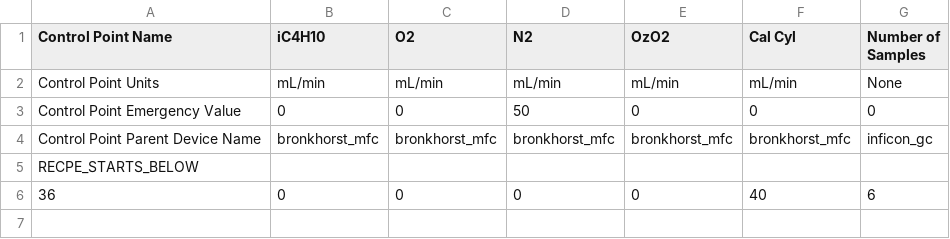
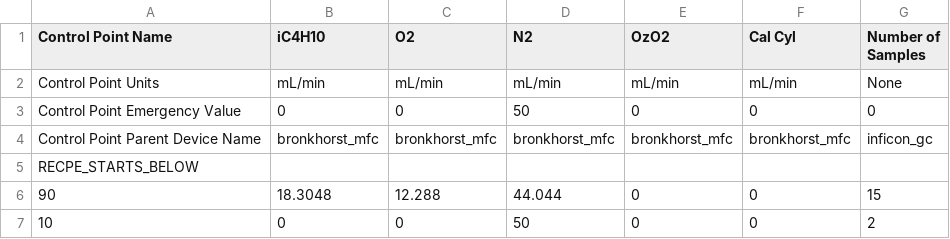
Before and after one commit to ukurumbail/auto_rxn, a CSV file: input_files/rxn_control_input_cal.csv, drawn as a sheet; removed rows and columns are numbered as before the commit, all else as after; the diff names each change by its address in the sheet, - before the commit and + after, or states it on an @@ line.

```diff
--- a/input_files/rxn_control_input_cal.csv
+++ b/input_files/rxn_control_input_cal.csv
-row 6: 36 | 0 | 0 | 0 | 0 | 40 | 6
+row 6: 90 | 18.3048 | 12.288 | 44.044 | 0 | 0 | 15
+row 7: 10 | 0 | 0 | 50 | 0 | 0 | 2
```
Also changed, not shown: input_files/rxn_control_input.csv, 6 other files.
